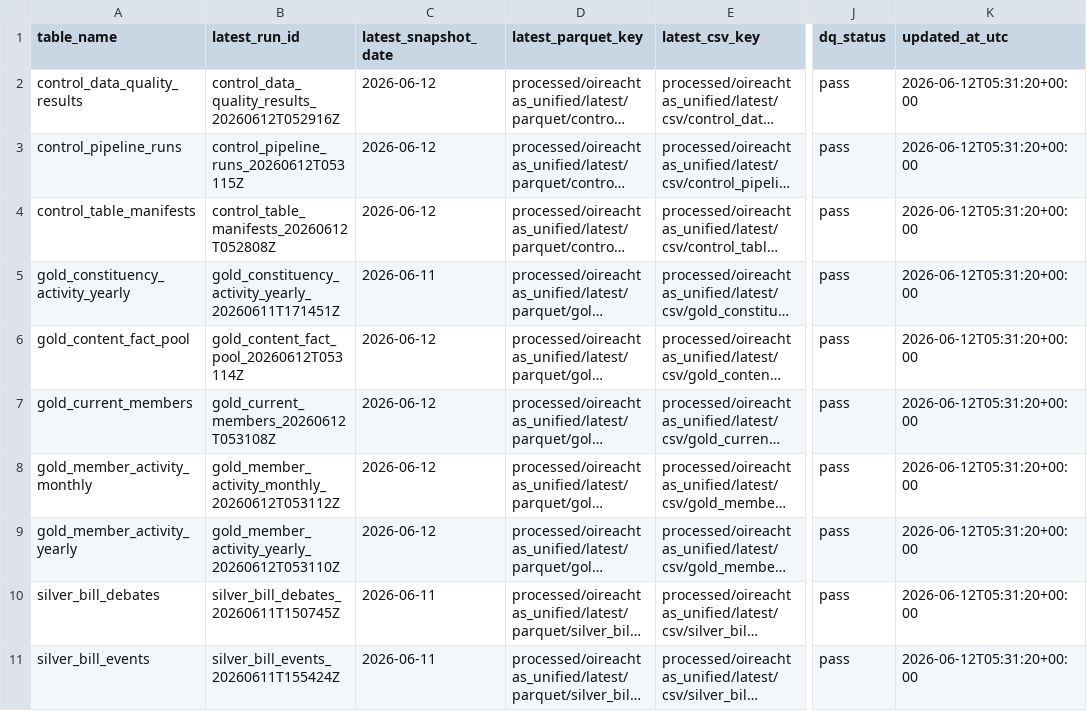
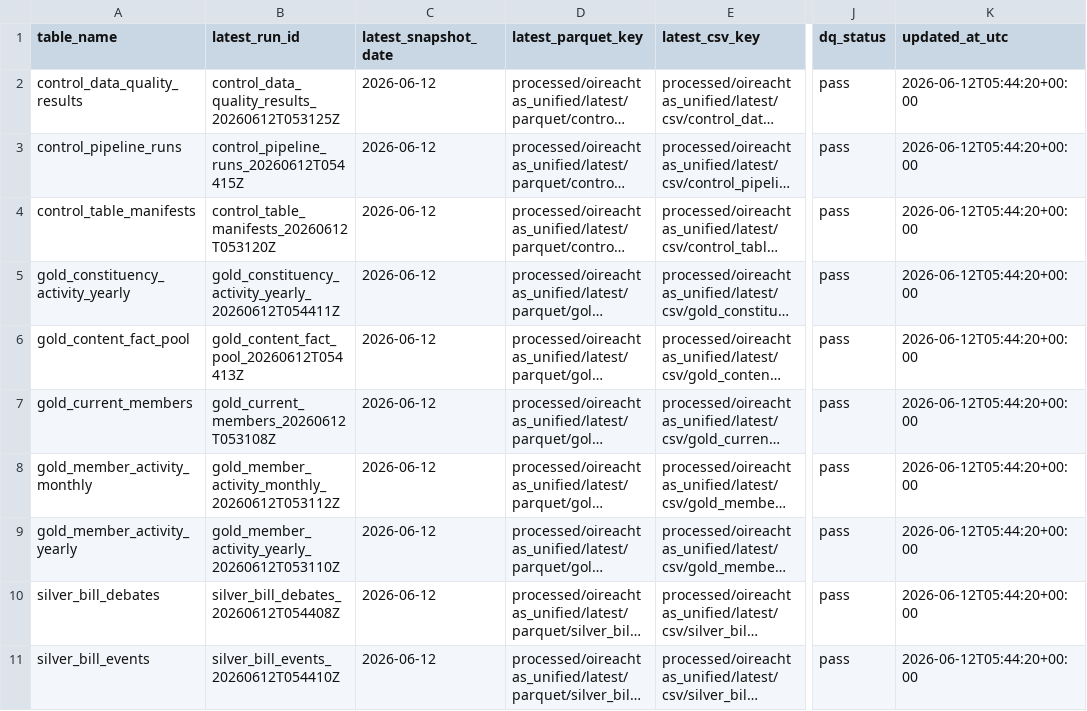
Before and after one commit to eirepolitic/eirepolitic-data-pipeline, a CSV file: review/control_table_manifests/latest/sample.csv, drawn as a sheet; only a part is shown, gaps mark what is left out; long unchanged cells end in …; the diff names each change by its address in the sheet, - before the commit and + after, or states it on an @@ line.

```diff
--- a/review/control_table_manifests/latest/sample.csv
+++ b/review/control_table_manifests/latest/sample.csv
-B2 (latest_run_id): control_data_quality_results_20260612T052916Z
+B2 (latest_run_id): control_data_quality_results_20260612T053125Z
-K2:K11 (updated_at_utc): 2026-06-12T05:31:20+00:00
+K2:K11 (updated_at_utc): 2026-06-12T05:44:20+00:00
-B3 (latest_run_id): control_pipeline_runs_20260612T053115Z
+B3 (latest_run_id): control_pipeline_runs_20260612T054415Z
-B4 (latest_run_id): control_table_manifests_20260612T052808Z
+B4 (latest_run_id): control_table_manifests_20260612T053120Z
-B5 (latest_run_id): gold_constituency_activity_yearly_20260611T171451Z
+B5 (latest_run_id): gold_constituency_activity_yearly_20260612T054411Z
-C5 (latest_snapshot_date): 2026-06-11
+C5 (latest_snapshot_date): 2026-06-12
-B6 (latest_run_id): gold_content_fact_pool_20260612T053114Z
+B6 (latest_run_id): gold_content_fact_pool_20260612T054413Z
-B10 (latest_run_id): silver_bill_debates_20260611T150745Z
+B10 (latest_run_id): silver_bill_debates_20260612T054408Z
-C10:C11 (latest_snapshot_date): 2026-06-11
+C10:C11 (latest_snapshot_date): 2026-06-12
-B11 (latest_run_id): silver_bill_events_20260611T155424Z
+B11 (latest_run_id): silver_bill_events_20260612T054410Z
```
Also changed, not shown: review/control_data_quality_results/latest/sample.csv, review/control_pipeline_runs/latest/sample.csv, 42 other files.
